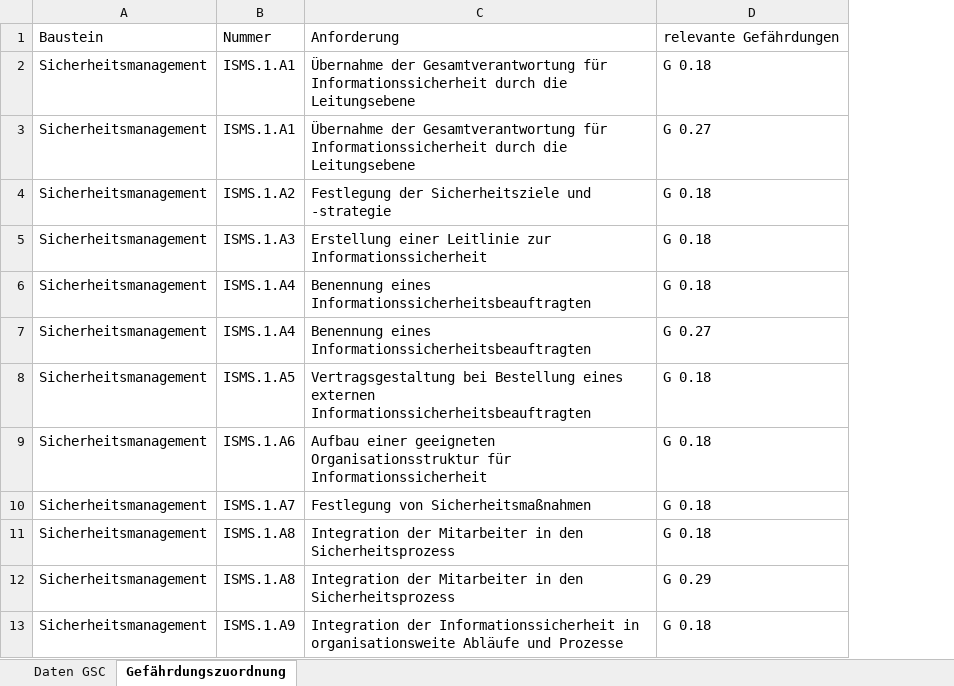
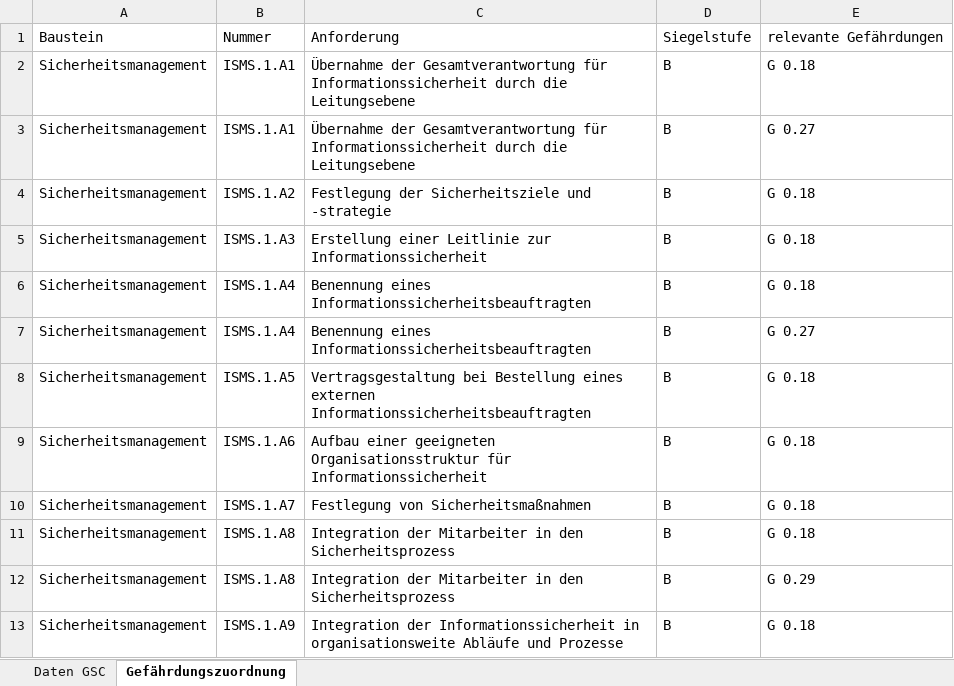
Before and after one commit to julrich73/BSI-Grundschutz, an Excel workbook: Kompendium 2021 Gesamt.xlsx, sheet Gefährdungszuordnung, drawn as a sheet; only a part is shown; values as stored, in another font and other column widths than the file's, no borders; table styles not drawn; the diff names each change by its address in the sheet, - before the commit and + after, or states it on an @@ line.

Commit message:
Add files via upload

```diff
--- a/Kompendium 2021 Gesamt.xlsx (sheet Gefährdungszuordnung)
+++ b/Kompendium 2021 Gesamt.xlsx (sheet Gefährdungszuordnung)
+column D, rows 1-13: Siegelstufe | B | B | B | B | B | B | B | B | B | B | B | B
```
